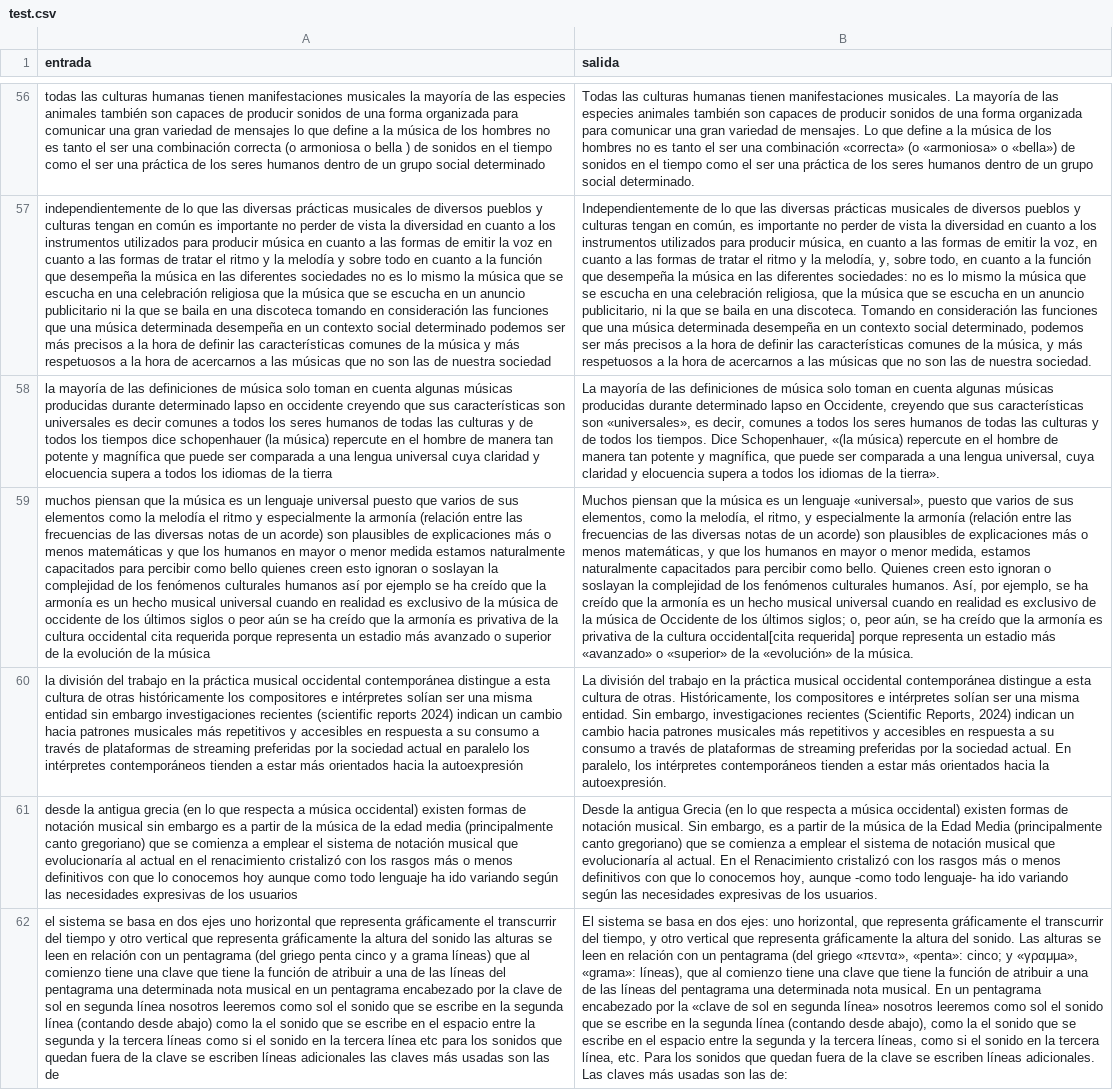
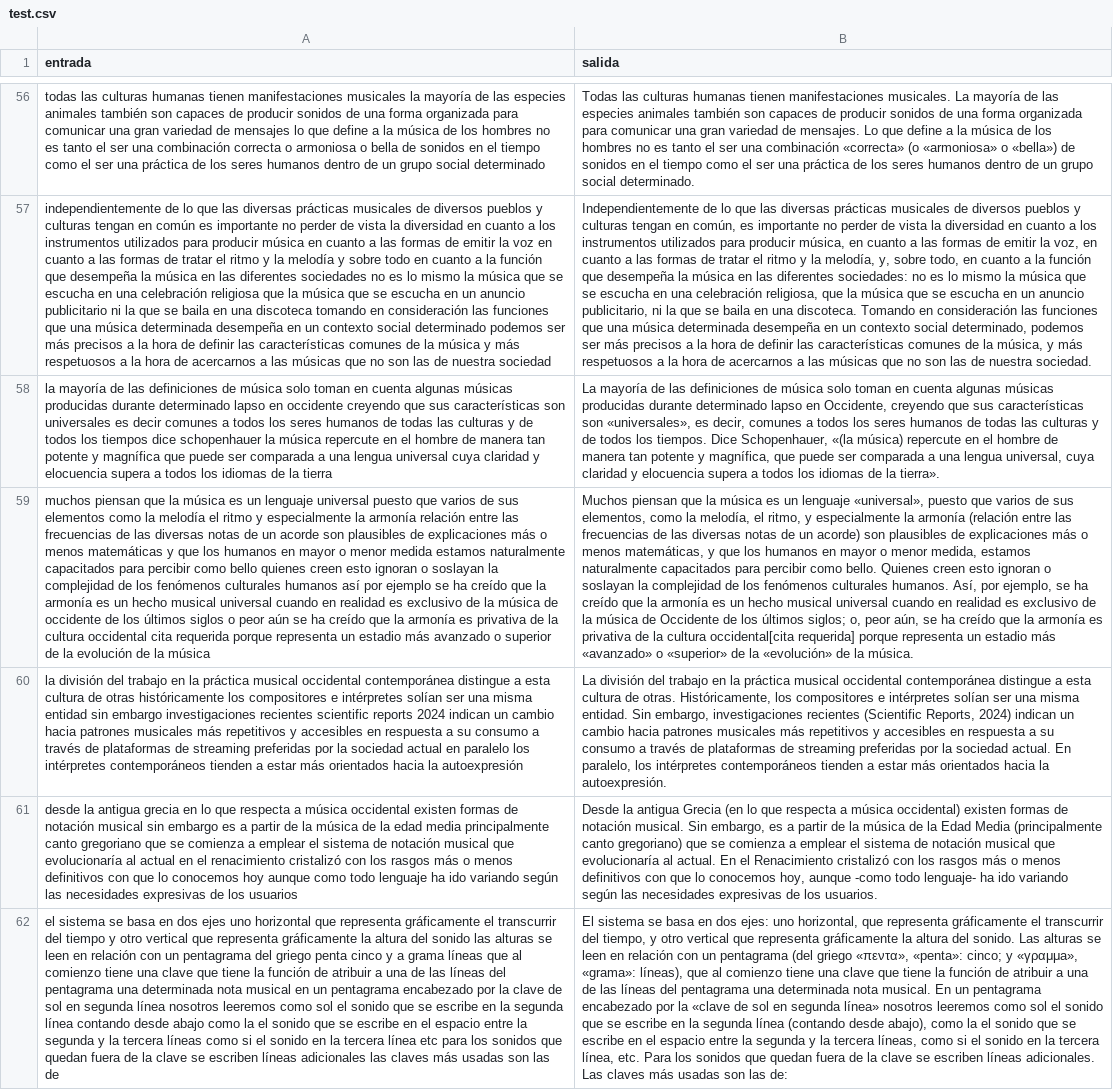
Before and after one commit to AzulBarr/Aprendizaje-Automatico, a CSV file: TPs/tp2/test.csv, drawn as a sheet; only a part is shown, gaps mark what is left out; the diff covers the shown part only; the diff names each change by its address in the sheet, - before the commit and + after, or states it on an @@ line.

```diff
--- a/TPs/tp2/test.csv
+++ b/TPs/tp2/test.csv
-A56 (entrada): …combinación correcta (o armoniosa o bella ) de sonidos…
+A56 (entrada): …combinación correcta o armoniosa o bella de sonidos…
-A58 (entrada): …dice schopenhauer (la música) repercute en…
+A58 (entrada): …dice schopenhauer la música repercute en…
-A59 (entrada): …la armonía (relación entre las frecuencias de las diversas notas de un acorde) son plausibles…
+A59 (entrada): …la armonía relación entre las frecuencias de las diversas notas de un acorde son plausibles…
-A60 (entrada): …investigaciones recientes (scientific reports 2024) indican un…
+A60 (entrada): …investigaciones recientes scientific reports 2024 indican un…
-A61 (entrada): …antigua grecia (en lo que respecta a música occidental) existen formas de notación musical sin embargo es a partir de la música de la edad media (principalmente canto gregoriano) que se…
+A61 (entrada): …antigua grecia en lo que respecta a música occidental existen formas de notación musical sin embargo es a partir de la música de la edad media principalmente canto gregoriano que se…
-A62 (entrada): …un pentagrama (del griego penta cinco y a grama líneas) que al comienzo tiene una clave que tiene la función de atribuir a una de las líneas del pentagrama una determinada nota musical en un pentagrama encabezado por la clave de sol en segunda línea nosotros leeremos como sol el sonido que se escribe en la segunda línea (contando desde abajo) como la…
+A62 (entrada): …un pentagrama del griego penta cinco y a grama líneas que al comienzo tiene una clave que tiene la función de atribuir a una de las líneas del pentagrama una determinada nota musical en un pentagrama encabezado por la clave de sol en segunda línea nosotros leeremos como sol el sonido que se escribe en la segunda línea contando desde abajo como la…
```
Also changed, not shown: 101 edited cells elsewhere in this file, TPs/tp2/train.csv.
